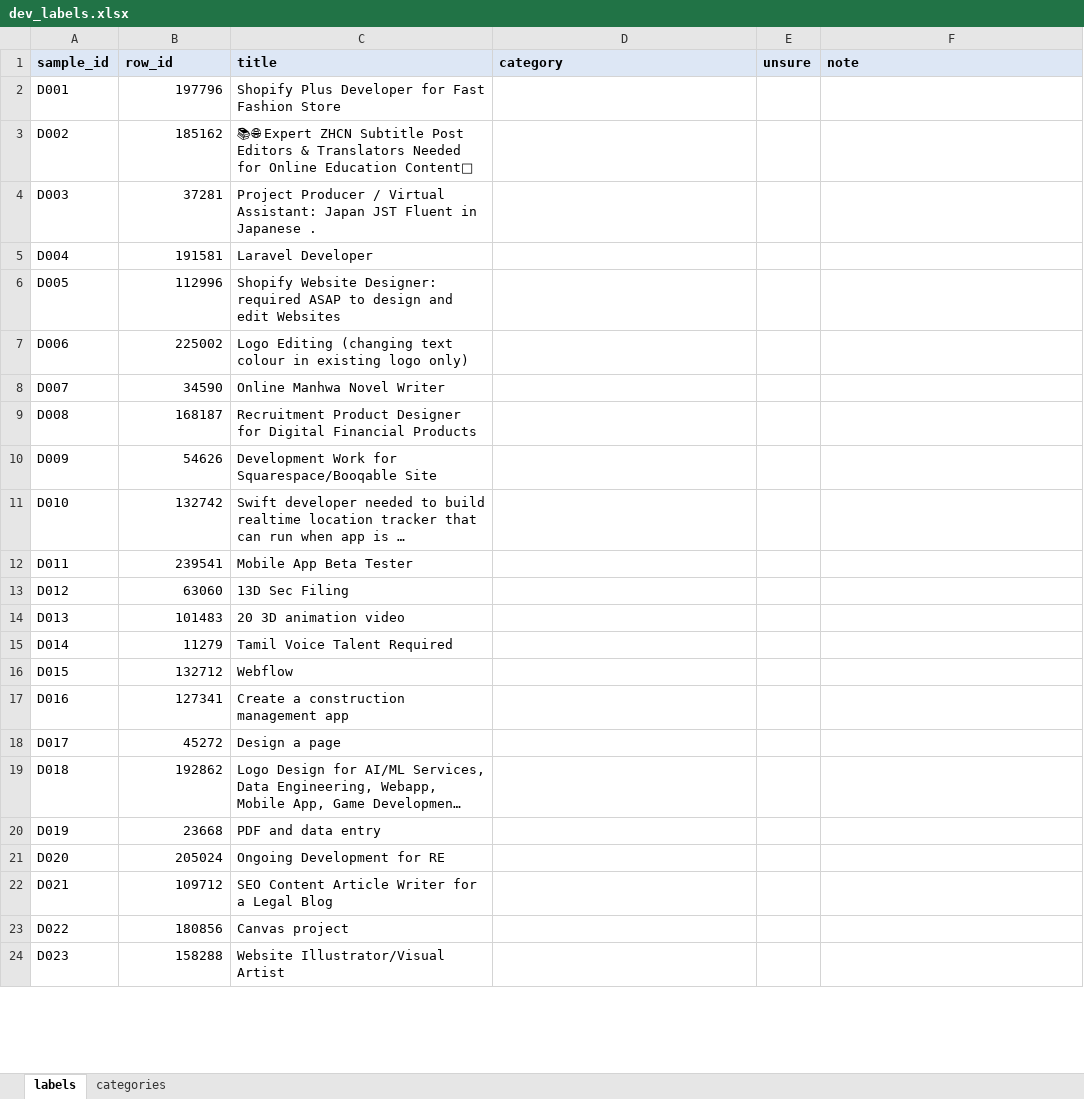
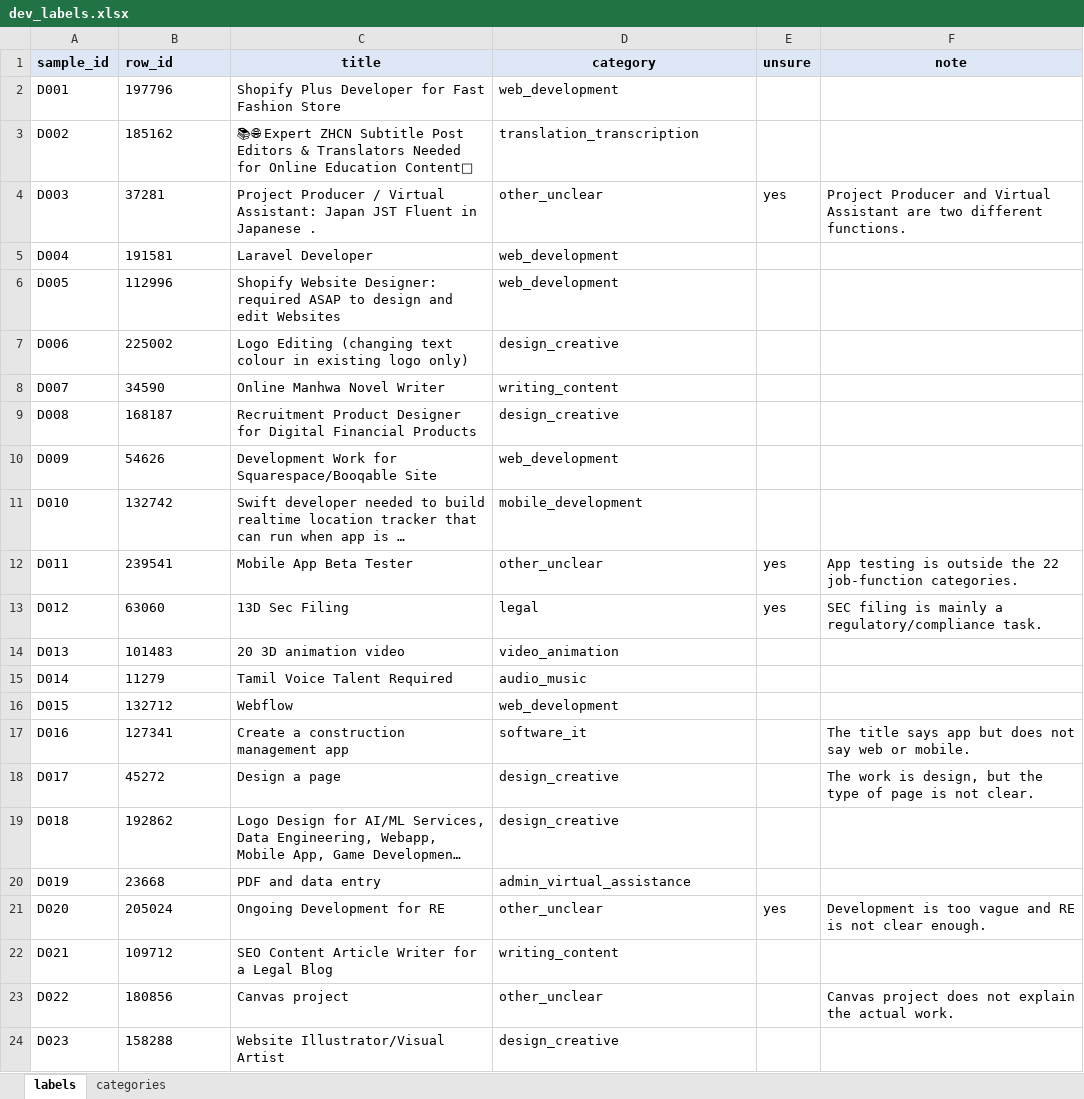
Before and after one commit to manishanagda1997-debug/Project_8_NHIS, an Excel workbook: data/labels/dev_labels.xlsx, sheet labels, drawn as a sheet; only a part is shown; long unchanged cells end in …; values as stored, in another font and other column widths than the file's, no borders; the diff covers the shown part only; the diff names each change by its address in the sheet, - before the commit and + after, or states it on an @@ line.

Commit message:
Freeze categorizer 1.0: tuned rules, threshold 0.70, 14-category fallback guard, dev labels

```diff
--- a/data/labels/dev_labels.xlsx (sheet labels)
+++ b/data/labels/dev_labels.xlsx (sheet labels)
-C1:D1 alignment: left
+C1:D1 alignment: center
-F1 alignment: left
+F1 alignment: center
-B2:B24 alignment: right
+B2:B24 alignment: left
-D2 (category): (empty)
+D2 (category): web_development
-D3 (category): (empty)
+D3 (category): translation_transcription
-D4 (category): (empty)
+D4 (category): other_unclear
-E4 (unsure): (empty)
+E4 (unsure): yes
-F4 (note): (empty)
+F4 (note): Project Producer and Virtual Assistant are two different functions.
-D5:D6 (category): (empty)
+D5:D6 (category): web_development
-D7 (category): (empty)
+D7 (category): design_creative
-D8 (category): (empty)
+D8 (category): writing_content
-D9 (category): (empty)
+D9 (category): design_creative
-D10 (category): (empty)
+D10 (category): web_development
-D11 (category): (empty)
+D11 (category): mobile_development
-D12 (category): (empty)
+D12 (category): other_unclear
-E12:E13 (unsure): (empty)
+E12:E13 (unsure): yes
-F12 (note): (empty)
+F12 (note): App testing is outside the 22 job-function categories.
-D13 (category): (empty)
+D13 (category): legal
-F13 (note): (empty)
+F13 (note): SEC filing is mainly a regulatory/compliance task.
-D14 (category): (empty)
+D14 (category): video_animation
-D15 (category): (empty)
+D15 (category): audio_music
-D16 (category): (empty)
+D16 (category): web_development
-D17 (category): (empty)
+D17 (category): software_it
-F17 (note): (empty)
+F17 (note): The title says app but does not say web or mobile.
-D18:D19 (category): (empty)
+D18:D19 (category): design_creative
-F18 (note): (empty)
+F18 (note): The work is design, but the type of page is not clear.
-D20 (category): (empty)
+D20 (category): admin_virtual_assistance
-D21 (category): (empty)
+D21 (category): other_unclear
-E21 (unsure): (empty)
+E21 (unsure): yes
-F21 (note): (empty)
+F21 (note): Development is too vague and RE is not clear enough.
-D22 (category): (empty)
+D22 (category): writing_content
-D23 (category): (empty)
+D23 (category): other_unclear
-F23 (note): (empty)
+F23 (note): Canvas project does not explain the actual work.
-D24 (category): (empty)
+D24 (category): design_creative
```
Also changed, not shown: 174 edited cells and cell formats elsewhere in this sheet, 13 other files.
